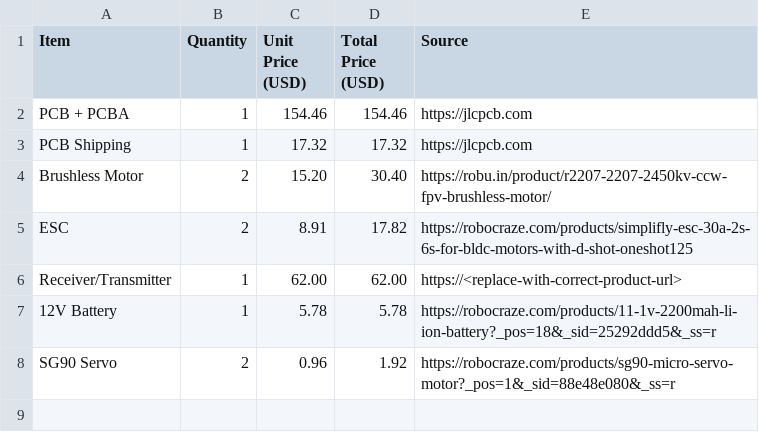
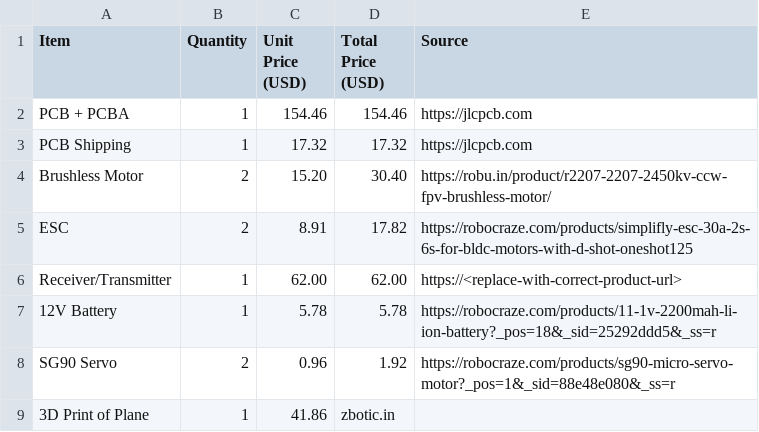
Before and after one commit to shourya2007mittal-hub/AURA, a CSV file: BOM.csv, drawn as a sheet; the diff names each change by its address in the sheet, - before the commit and + after, or states it on an @@ line.

Commit message:
Update BOM.csv

```diff
--- a/BOM.csv
+++ b/BOM.csv
+row 9: 3D Print of Plane | 1 | 41.86 | zbotic.in
```
